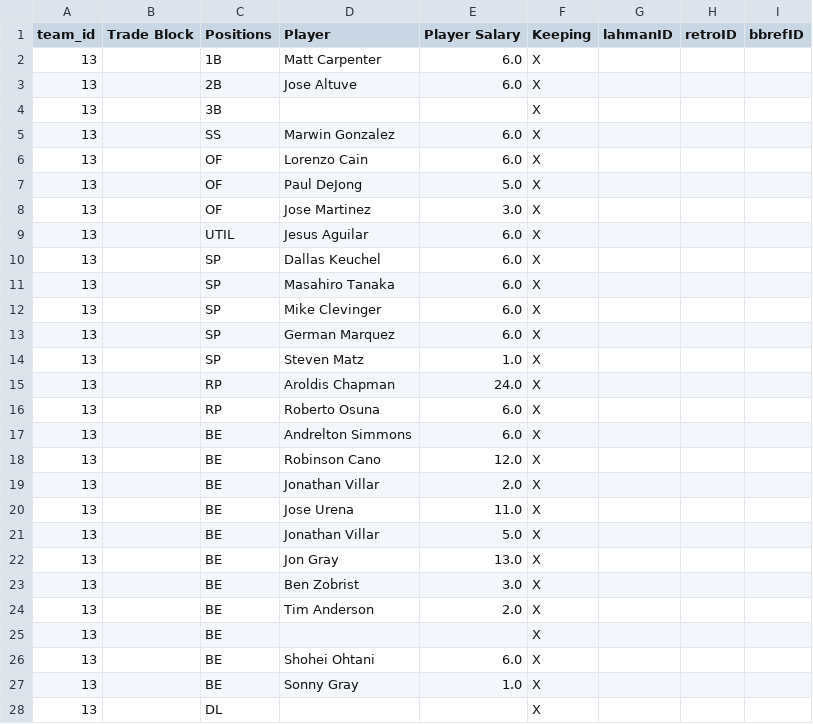
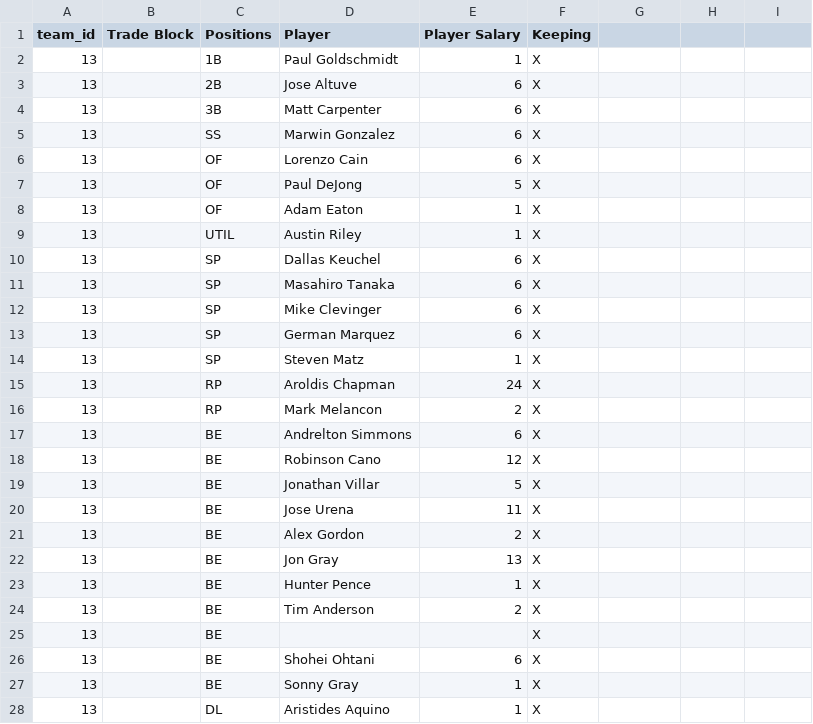
Before and after one commit to ttaylor14/PNation, a CSV file: data/Teams/Team13.csv, drawn as a sheet; only a part is shown; the diff covers the shown part only.

```diff
--- a/data/Teams/Team13.csv
+++ b/data/Teams/Team13.csv
@@ -1,24 +1,24 @@
-team_id,Trade Block,Positions,Player,Player Salary,Keeping,lahmanID,retroID,bbrefID
-13,,1B,Matt Carpenter,6.0,X,,,
-13,,2B,Jose Altuve,6.0,X,,,
-13,,3B,,,X,,,
-13,,SS,Marwin Gonzalez,6.0,X,,,
-13,,OF,Lorenzo Cain,6.0,X,,,
-13,,OF,Paul DeJong,5.0,X,,,
-13,,OF,Jose Martinez,3.0,X,,,
-13,,UTIL,Jesus Aguilar,6.0,X,,,
-13,,SP,Dallas Keuchel,6.0,X,,,
-13,,SP,Masahiro Tanaka,6.0,X,,,
-13,,SP,Mike Clevinger,6.0,X,,,
-13,,SP,German Marquez,6.0,X,,,
-13,,SP,Steven Matz,1.0,X,,,
-13,,RP,Aroldis Chapman,24.0,X,,,
-13,,RP,Roberto Osuna,6.0,X,,,
-13,,BE,Andrelton Simmons,6.0,X,,,
-13,,BE,Robinson Cano,12.0,X,,,
-13,,BE,Jonathan Villar,2.0,X,,,
-13,,BE,Jose Urena,11.0,X,,,
-13,,BE,Jonathan Villar,5.0,X,,,
-13,,BE,Jon Gray,13.0,X,,,
-13,,BE,Ben Zobrist,3.0,X,,,
-13,,BE,Tim Anderson,2.0,X,,,
+team_id,Trade Block,Positions,Player,Player Salary,Keeping
+13,,1B,Paul Goldschmidt,1,X
+13,,2B,Jose Altuve,6,X
+13,,3B,Matt Carpenter,6,X
+13,,SS,Marwin Gonzalez,6,X
+13,,OF,Lorenzo Cain,6,X
+13,,OF,Paul DeJong,5,X
+13,,OF,Adam Eaton,1,X
+13,,UTIL,Austin Riley,1,X
+13,,SP,Dallas Keuchel,6,X
+13,,SP,Masahiro Tanaka,6,X
+13,,SP,Mike Clevinger,6,X
+13,,SP,German Marquez,6,X
+13,,SP,Steven Matz,1,X
+13,,RP,Aroldis Chapman,24,X
+13,,RP,Mark Melancon,2,X
+13,,BE,Andrelton Simmons,6,X
+13,,BE,Robinson Cano,12,X
+13,,BE,Jonathan Villar,5,X
+13,,BE,Jose Urena,11,X
+13,,BE,Alex Gordon,2,X
+13,,BE,Jon Gray,13,X
+13,,BE,Hunter Pence,1,X
+13,,BE,Tim Anderson,2,X
@@ -26,3 +26,3 @@ team_id,Trade Block,Positions,Player,Player Salary,Keeping,lahmanID,retroID,bbre
-13,,BE,Shohei Ohtani,6.0,X,,,
-13,,BE,Sonny Gray,1.0,X,,,
-13,,DL,,,X,,,
+13,,BE,Shohei Ohtani,6,X
+13,,BE,Sonny Gray,1,X
+13,,DL,Aristides Aquino,1,X
```
Also changed, not shown: 2 edited cells elsewhere in this file, data/Teams/Team10.csv, data/Teams/Team11.csv, 5 other files.
